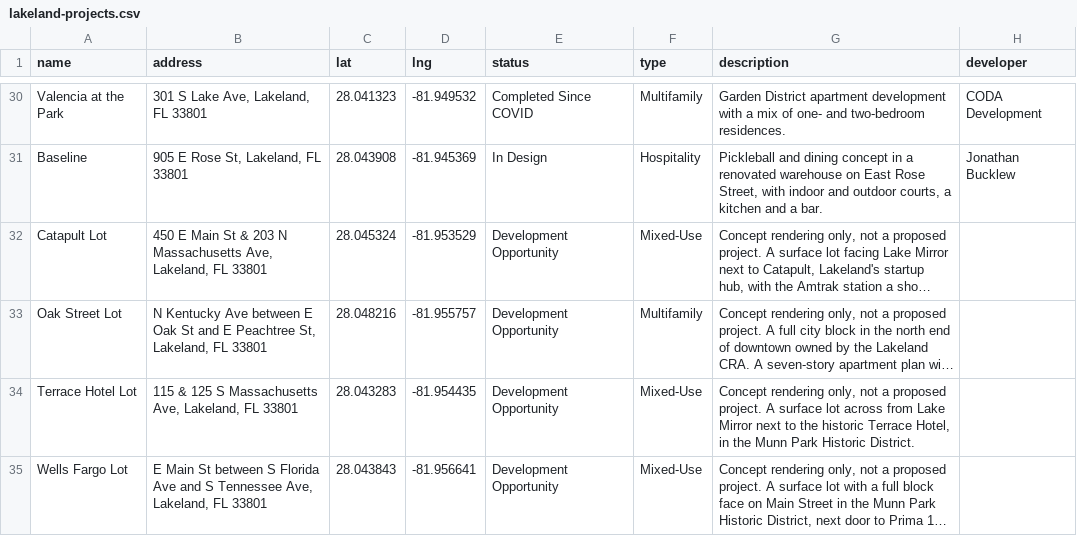
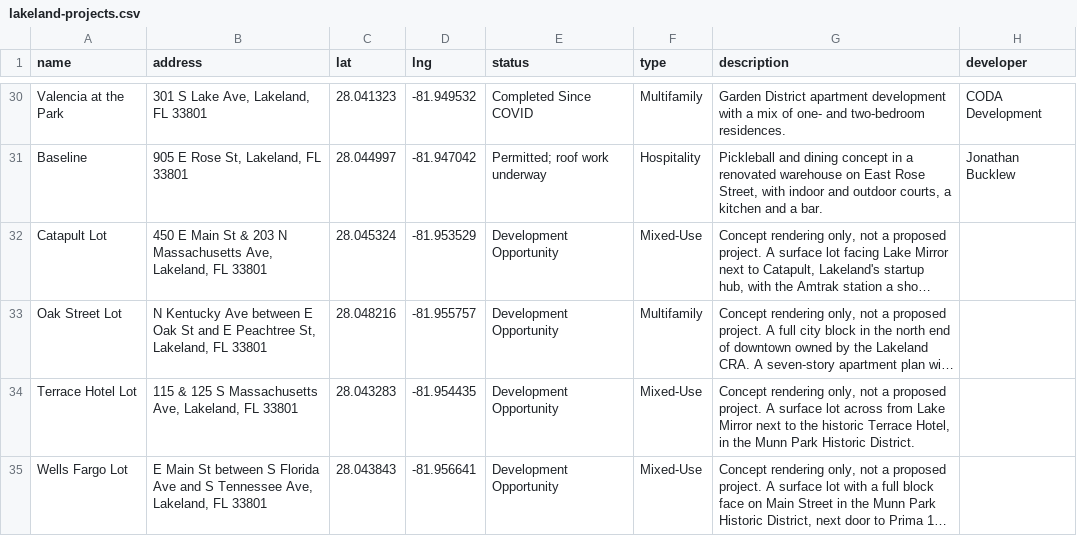
Before and after one commit to lakelandedc/lakeland-development-tracker, a CSV file: lakeland-projects.csv, drawn as a sheet; only a part is shown, gaps mark what is left out; long unchanged cells end in …; the diff covers the shown part only; the diff names each change by its address in the sheet, - before the commit and + after, or states it on an @@ line.

```diff
--- a/lakeland-projects.csv
+++ b/lakeland-projects.csv
-C31 (lat): 28.043908
+C31 (lat): 28.044997
-D31 (lng): -81.945369
+D31 (lng): -81.947042
-E31 (status): In Design
+E31 (status): Permitted; roof work underway
```
Also changed, not shown: 30 edited cells elsewhere in this file, 1 other file.
